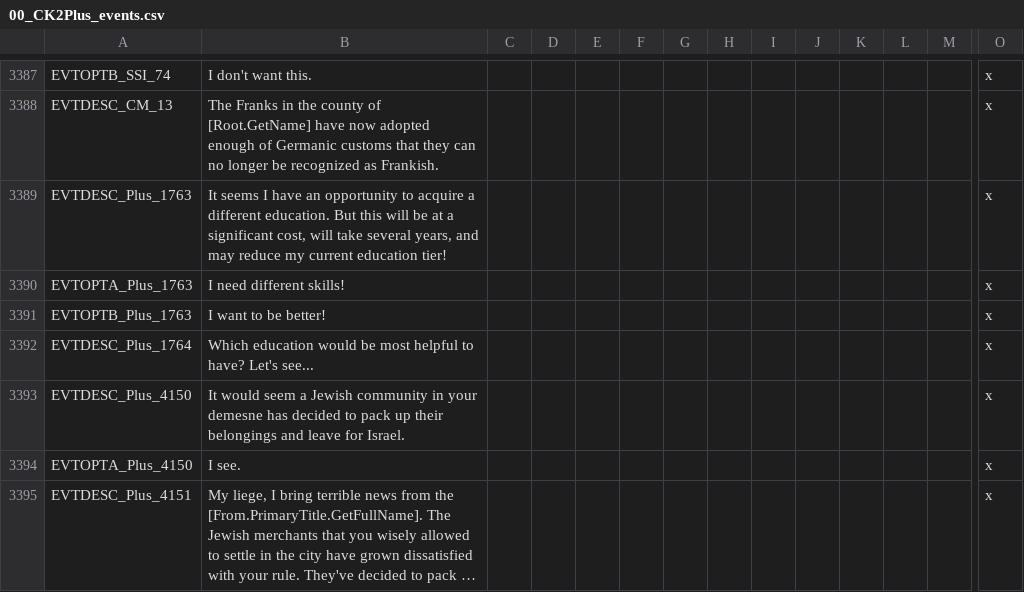
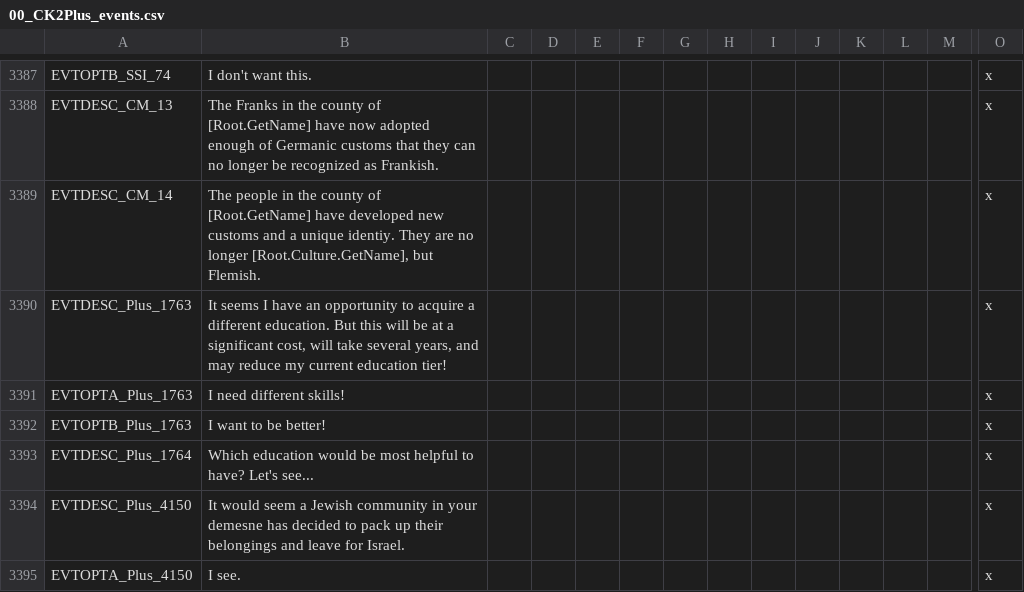
Before and after one commit to ck2plus/CK2Plus, a CSV file: CK2Plus/localisation/00_CK2Plus_events.csv, drawn as a sheet; only a part is shown, gaps mark what is left out; the shorter side is filled out with more unchanged rows; long unchanged cells end in …; rows hold the shown columns only; the diff names each change by its address in the sheet, - before the commit and + after, or states it on an @@ line.

Commit message:
ADD: Flemish emergence

```diff
--- a/CK2Plus/localisation/00_CK2Plus_events.csv
+++ b/CK2Plus/localisation/00_CK2Plus_events.csv
+row 3389: EVTDESC_CM_14 | The people in the county of [Root.GetName] have developed new customs and a unique identiy. They are no longer [Root.Culture.GetName], but Flemish. |  |  |  |  |  |  |  |  |  |  |  | x
```
Also changed, not shown: 3 other files.
